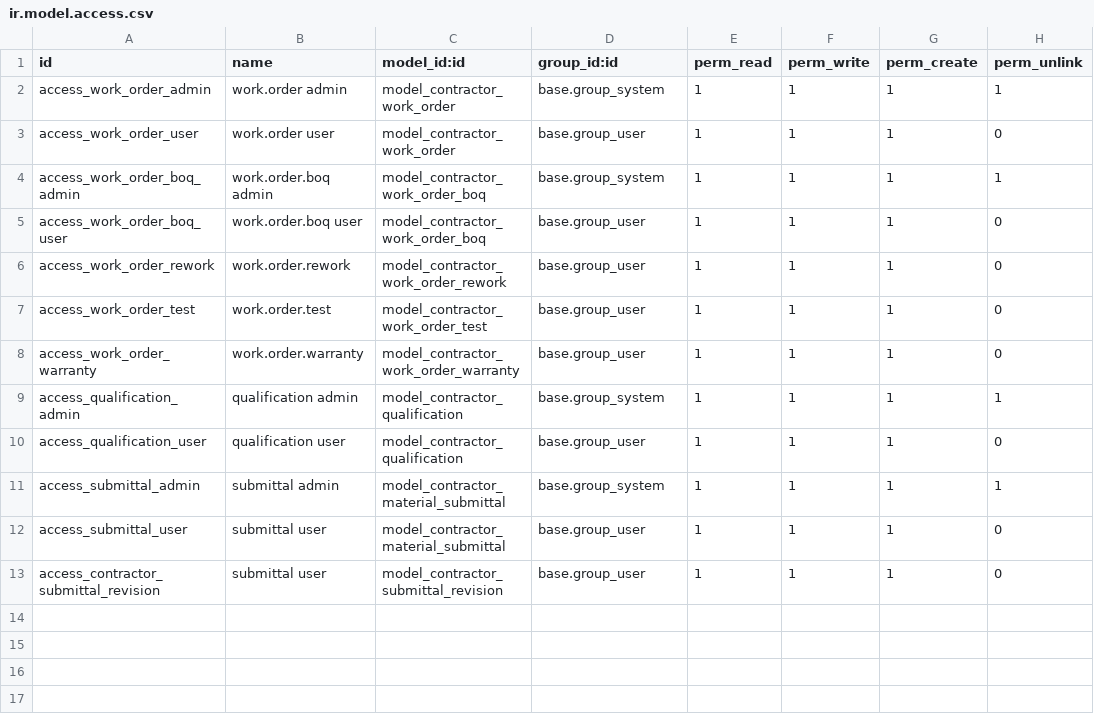
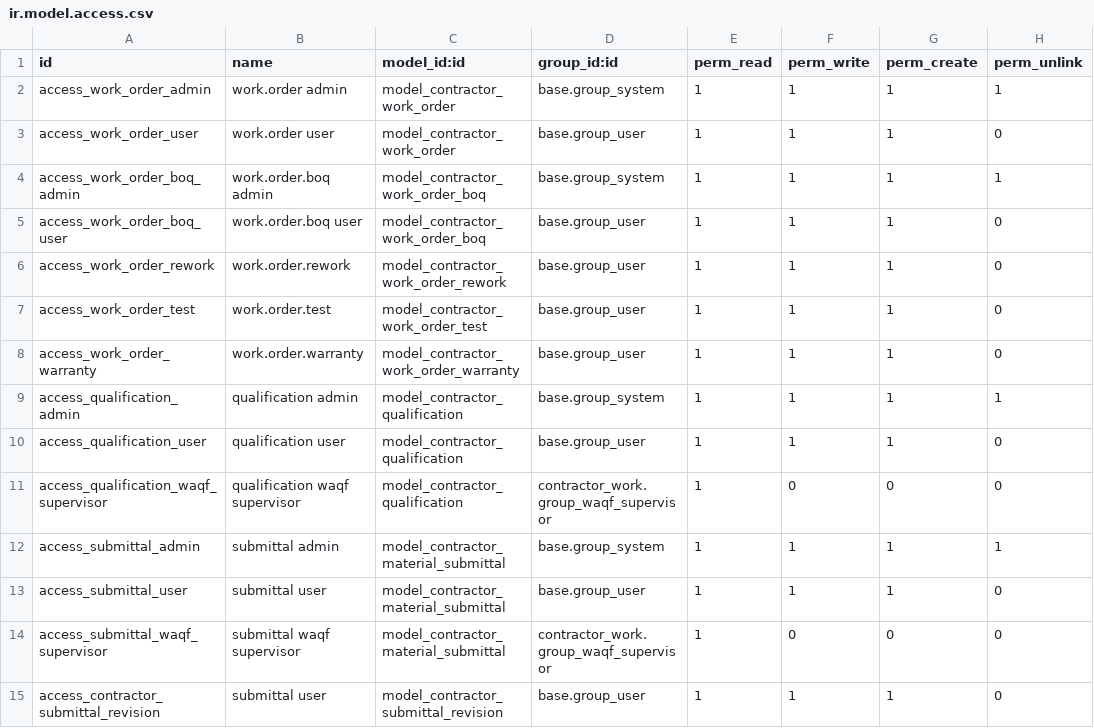
Before and after one commit to mojahd-hashim/odoo19, a CSV file: contractor_work/security/ir.model.access.csv, drawn as a sheet.

Commit message:
Make Waqf supervisor access view-only

```diff
--- a/contractor_work/security/ir.model.access.csv
+++ b/contractor_work/security/ir.model.access.csv
@@ -10,4 +10,6 @@ access_qualification_admin,qualification admin,model_contractor_qualification,ba
 access_qualification_user,qualification user,model_contractor_qualification,base.group_user,1,1,1,0
+access_qualification_waqf_supervisor,qualification waqf supervisor,model_contractor_qualification,contractor_work.group_waqf_supervisor,1,0,0,0
 access_submittal_admin,submittal admin,model_contractor_material_submittal,base.group_system,1,1,1,1
 access_submittal_user,submittal user,model_contractor_material_submittal,base.group_user,1,1,1,0
+access_submittal_waqf_supervisor,submittal waqf supervisor,model_contractor_material_submittal,contractor_work.group_waqf_supervisor,1,0,0,0
 access_contractor_submittal_revision,submittal user,model_contractor_submittal_revision,base.group_user,1,1,1,0
```
Also changed, not shown: 2 other files.
